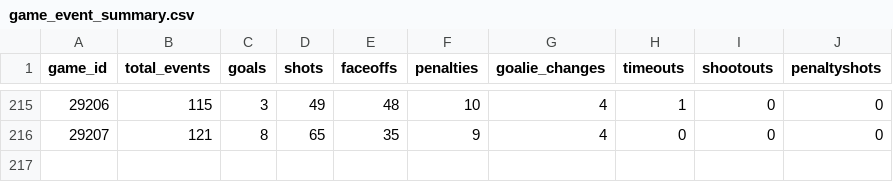
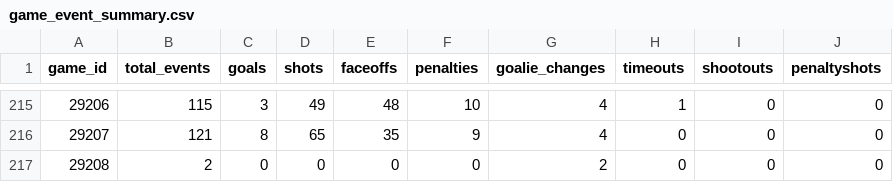
Before and after one commit to NoahCornish/IceIndex, a CSV file: data/games/2026-27/game_event_summary.csv, drawn as a sheet; only a part is shown, gaps mark what is left out.

```diff
--- a/data/games/2026-27/game_event_summary.csv
+++ b/data/games/2026-27/game_event_summary.csv
@@ -216 +216,2 @@
 "29207",121,8,65,35,9,4,0,0,0
+"29208",2,0,0,0,0,2,0,0,0
```
Also changed, not shown: data/games/2026-27/manifest.csv, data/games/2026-27/official_game_metadata.csv, 13 other files.
